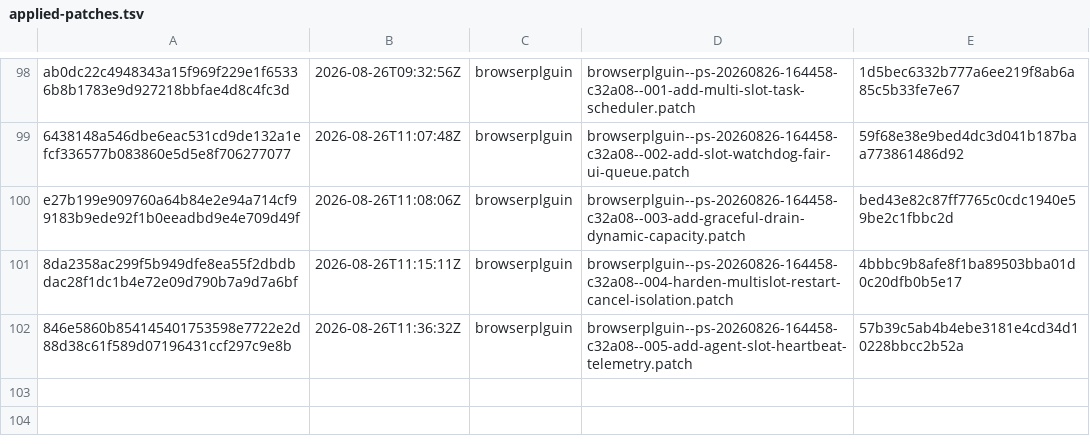
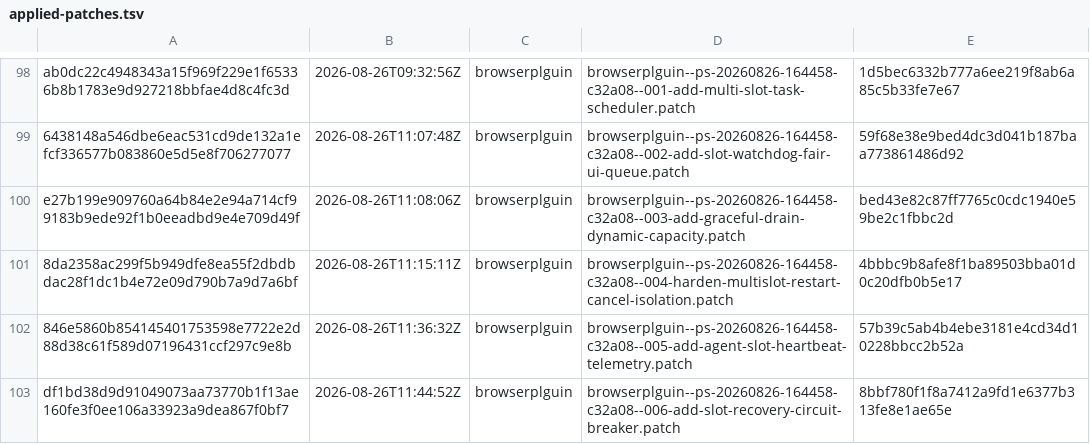
Before and after one commit to orgfrozen/browserplguin, a TSV file: .patch-sync/applied-patches.tsv, drawn as a sheet; only a part is shown, gaps mark what is left out; the diff names each change by its address in the sheet, - before the commit and + after, or states it on an @@ line.

Commit message:
chore: record applied delivery df1bd38d9d91

```diff
--- a/.patch-sync/applied-patches.tsv
+++ b/.patch-sync/applied-patches.tsv
+row 103: df1bd38d9d91049073aa73770b1f13ae160fe3f0ee106a33923a9dea867f0bf7 | 2026-08-26T11:44:52Z | browserplguin | browserplguin--ps-20260826-164458-c32a08--006-add-slot-recovery-circuit-breaker.patch | 8bbf780f1f8a7412a9fd1e6377b313fe8e1ae65e
```
